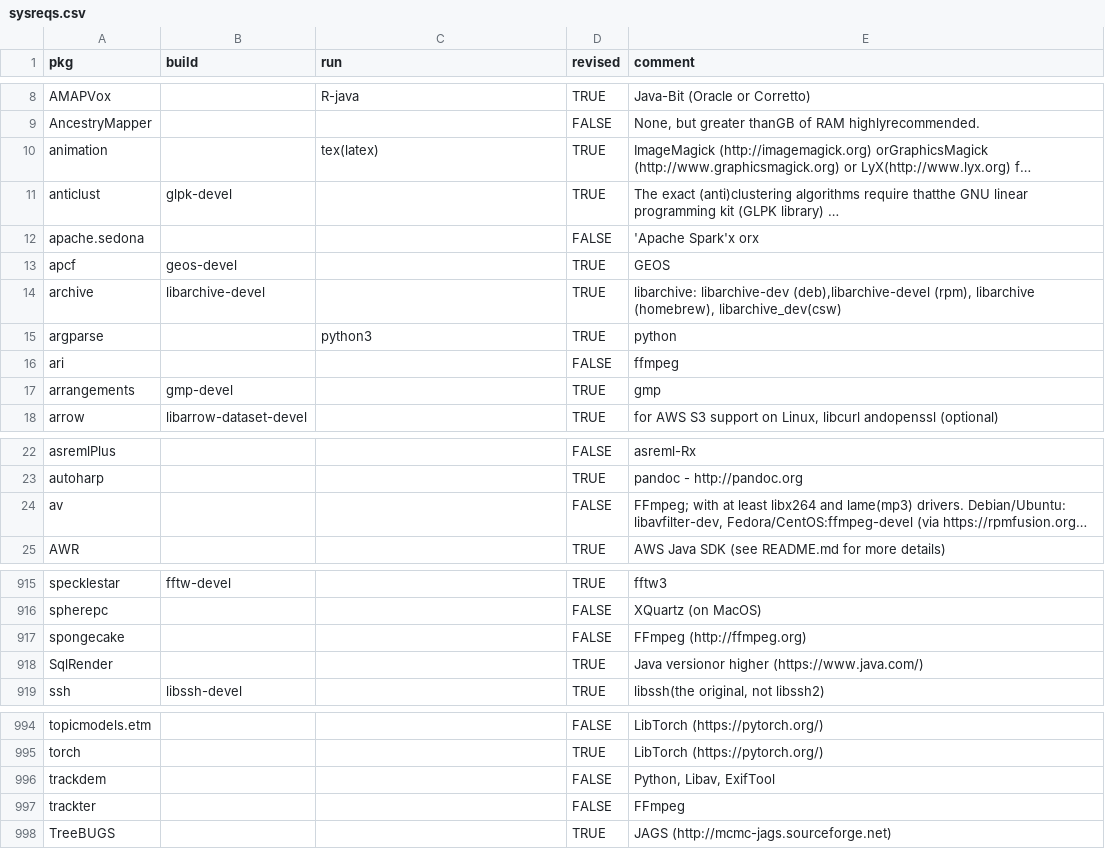
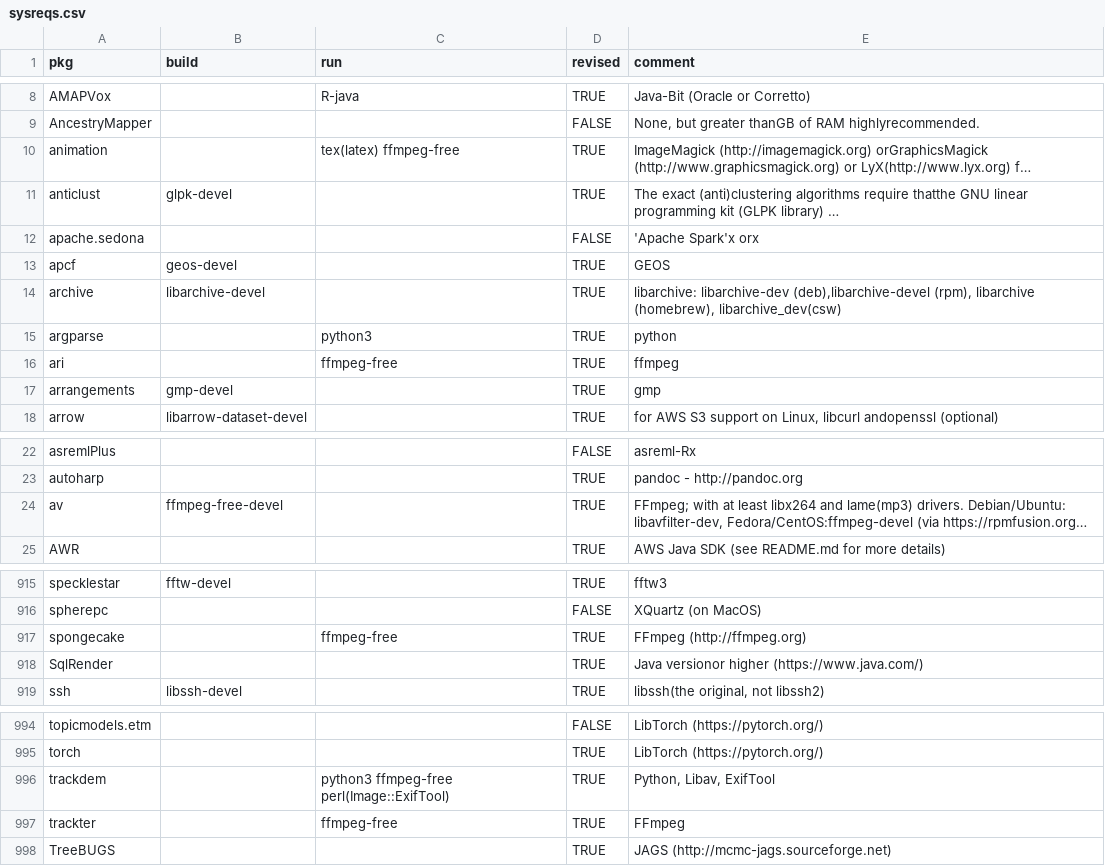
Before and after one commit to cran4linux/cran2copr, a CSV file: sysreqs.csv, drawn as a sheet; only a part is shown, gaps mark what is left out; long unchanged cells end in …; the diff covers the shown part only; the diff names each change by its address in the sheet, - before the commit and + after, or states it on an @@ line.

Commit message:
revise ffmpeg sysreqs

```diff
--- a/sysreqs.csv
+++ b/sysreqs.csv
-C10 (run): tex(latex)
+C10 (run): tex(latex) ffmpeg-free
-C16 (run): (empty)
+C16 (run): ffmpeg-free
-D16 (revised): FALSE
+D16 (revised): TRUE
-B24 (build): (empty)
+B24 (build): ffmpeg-free-devel
-D24 (revised): FALSE
+D24 (revised): TRUE
-C917 (run): (empty)
+C917 (run): ffmpeg-free
-D917 (revised): FALSE
+D917 (revised): TRUE
-C996 (run): (empty)
+C996 (run): python3 ffmpeg-free perl(Image::ExifTool)
-D996:D997 (revised): FALSE
+D996:D997 (revised): TRUE
-C997 (run): (empty)
+C997 (run): ffmpeg-free
```
Also changed, not shown: 2 edited cells elsewhere in this file.
